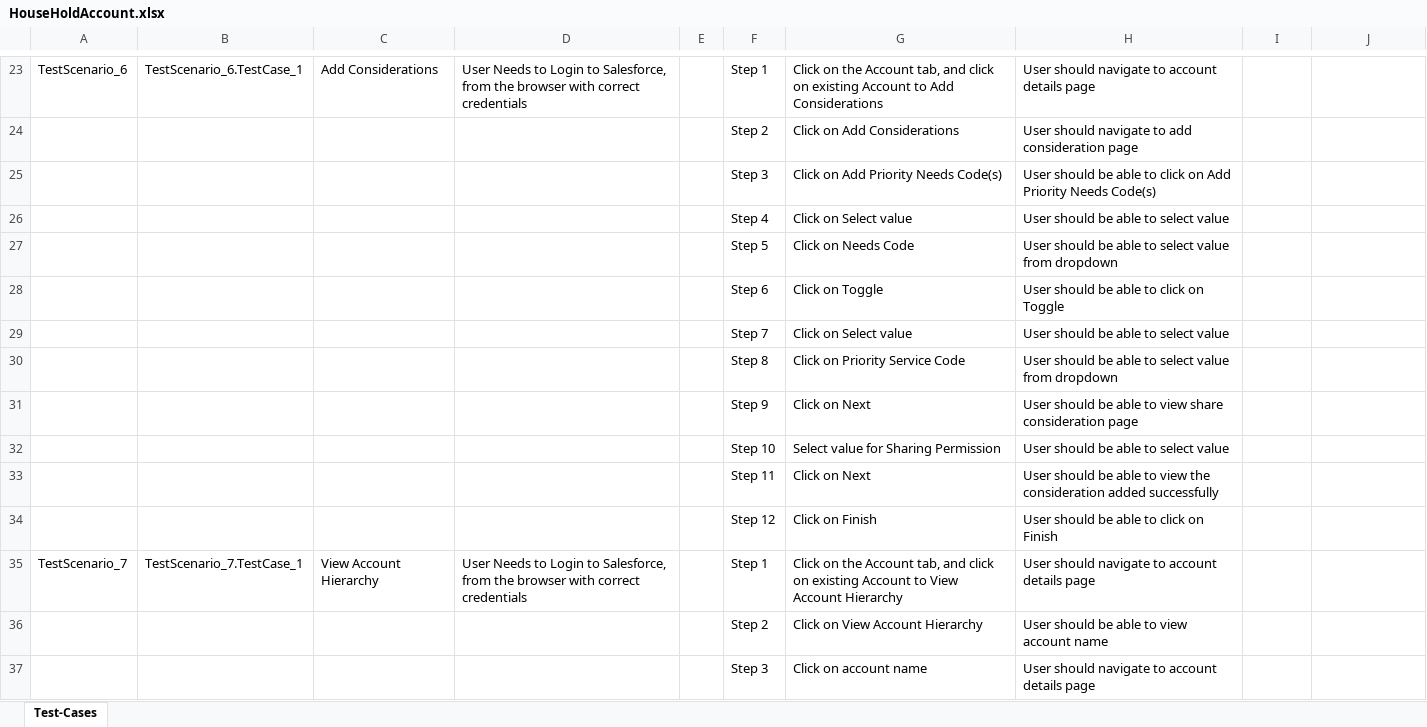
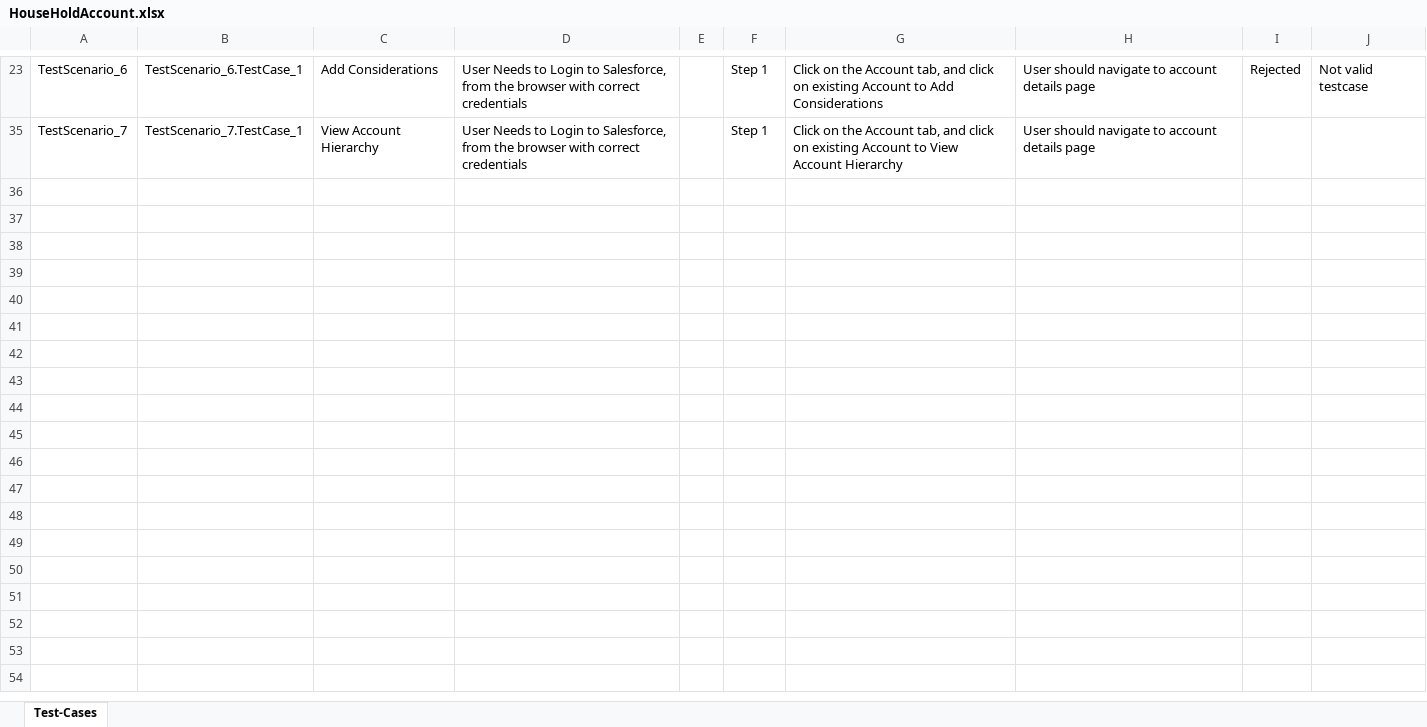
Before and after one commit to ShaikMohamedIrfan/POCAPTUMO, an Excel workbook: HouseHoldAccount.xlsx, sheet Test-Cases, drawn as a sheet; only a part is shown, gaps mark what is left out; values as stored, in another font and other column widths than the file's, no borders; table styles not drawn; the diff covers the shown part only; the diff names each change by its address in the sheet, - before the commit and + after, or states it on an @@ line.

```diff
--- a/HouseHoldAccount.xlsx (sheet Test-Cases)
+++ b/HouseHoldAccount.xlsx (sheet Test-Cases)
-I23: (empty)
+I23: Rejected
-J23: (empty)
+J23: Not valid testcase
@@ row 24 hidden:  |  |  |  |  | Step 2 | Click on Add Considerations | User should navigate to add consideration page @@
@@ row 25 hidden:  |  |  |  |  | Step 3 | Click on Add Priority Needs Code(s) | User should be able to click on Add Priority Needs Code(s) @@
@@ row 26 hidden:  |  |  |  |  | Step 4 | Click on Select value | User should be able to select value @@
@@ row 27 hidden:  |  |  |  |  | Step 5 | Click on Needs Code | User should be able to select value from dropdown @@
@@ row 28 hidden:  |  |  |  |  | Step 6 | Click on Toggle | User should be able to click on Toggle @@
@@ row 29 hidden:  |  |  |  |  | Step 7 | Click on Select value | User should be able to select value @@
@@ row 30 hidden:  |  |  |  |  | Step 8 | Click on Priority Service Code | User should be able to select value from dropdown @@
@@ row 31 hidden:  |  |  |  |  | Step 9 | Click on Next | User should be able to view share consideration page @@
@@ row 32 hidden:  |  |  |  |  | Step 10 | Select value for Sharing Permission | User should be able to select value @@
@@ row 33 hidden:  |  |  |  |  | Step 11 | Click on Next | User should be able to view the consideration added successfully @@
@@ row 34 hidden:  |  |  |  |  | Step 12 | Click on Finish | User should be able to click on Finish @@
@@ row 36 hidden:  |  |  |  |  | Step 2 | Click on View Account Hierarchy | User should be able to view account name @@
@@ row 37 hidden:  |  |  |  |  | Step 3 | Click on account name | User should navigate to account details page @@
```
Also changed, not shown: 16 hidden or unhidden rows and 5 edited cells elsewhere in this sheet.
